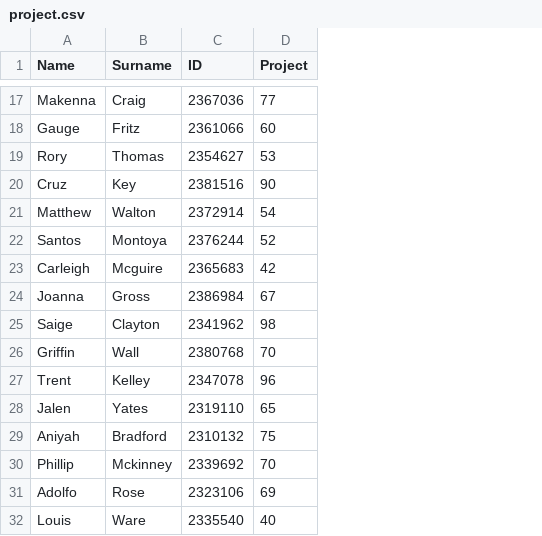
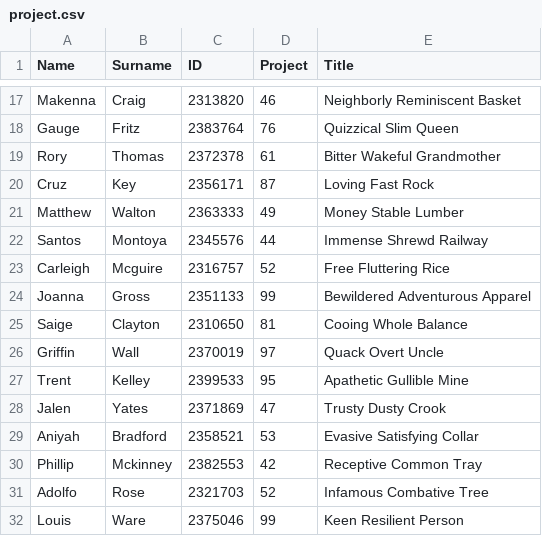
Before and after one commit to uqglmn/dhv, a CSV file: q3/project.csv, drawn as a sheet; only a part is shown, gaps mark what is left out; the diff covers the shown part only; the diff names each change by its address in the sheet, - before the commit and + after, or states it on an @@ line.

```diff
--- a/q3/project.csv
+++ b/q3/project.csv
+column E (Title), rows 17-32: Neighborly Reminiscent Basket | Quizzical Slim Queen | Bitter Wakeful Grandmother | Loving Fast Rock | Money Stable Lumber | Immense Shrewd Railway | Free Fluttering Rice | Bewildered Adventurous Apparel | Cooing Whole Balance | Quack Overt Uncle | Apathetic Gullible Mine | Trusty Dusty Crook | Evasive Satisfying Collar | Receptive Common Tray | Infamous Combative Tree | Keen Resilient Person
-C17 (ID): 2367036
+C17 (ID): 2313820
-D17 (Project): 77
+D17 (Project): 46
-C18 (ID): 2361066
+C18 (ID): 2383764
-D18 (Project): 60
+D18 (Project): 76
-C19 (ID): 2354627
+C19 (ID): 2372378
-D19 (Project): 53
+D19 (Project): 61
-C20 (ID): 2381516
+C20 (ID): 2356171
-D20 (Project): 90
+D20 (Project): 87
-C21 (ID): 2372914
+C21 (ID): 2363333
-D21 (Project): 54
+D21 (Project): 49
-C22 (ID): 2376244
+C22 (ID): 2345576
-D22 (Project): 52
+D22 (Project): 44
-C23 (ID): 2365683
+C23 (ID): 2316757
-D23 (Project): 42
+D23 (Project): 52
-C24 (ID): 2386984
+C24 (ID): 2351133
-D24 (Project): 67
+D24 (Project): 99
-C25 (ID): 2341962
+C25 (ID): 2310650
-D25 (Project): 98
+D25 (Project): 81
-C26 (ID): 2380768
+C26 (ID): 2370019
-D26 (Project): 70
+D26 (Project): 97
-C27 (ID): 2347078
+C27 (ID): 2399533
-D27 (Project): 96
+D27 (Project): 95
-C28 (ID): 2319110
+C28 (ID): 2371869
-D28 (Project): 65
+D28 (Project): 47
-C29 (ID): 2310132
+C29 (ID): 2358521
-D29 (Project): 75
+D29 (Project): 53
-C30 (ID): 2339692
+C30 (ID): 2382553
-D30 (Project): 70
+D30 (Project): 42
-C31 (ID): 2323106
+C31 (ID): 2321703
-D31 (Project): 69
+D31 (Project): 52
-C32 (ID): 2335540
+C32 (ID): 2375046
-D32 (Project): 40
+D32 (Project): 99
```
Also changed, not shown: 88 edited cells elsewhere in this file, q3/grades01.csv, q3/grades02.csv, 5 other files.
